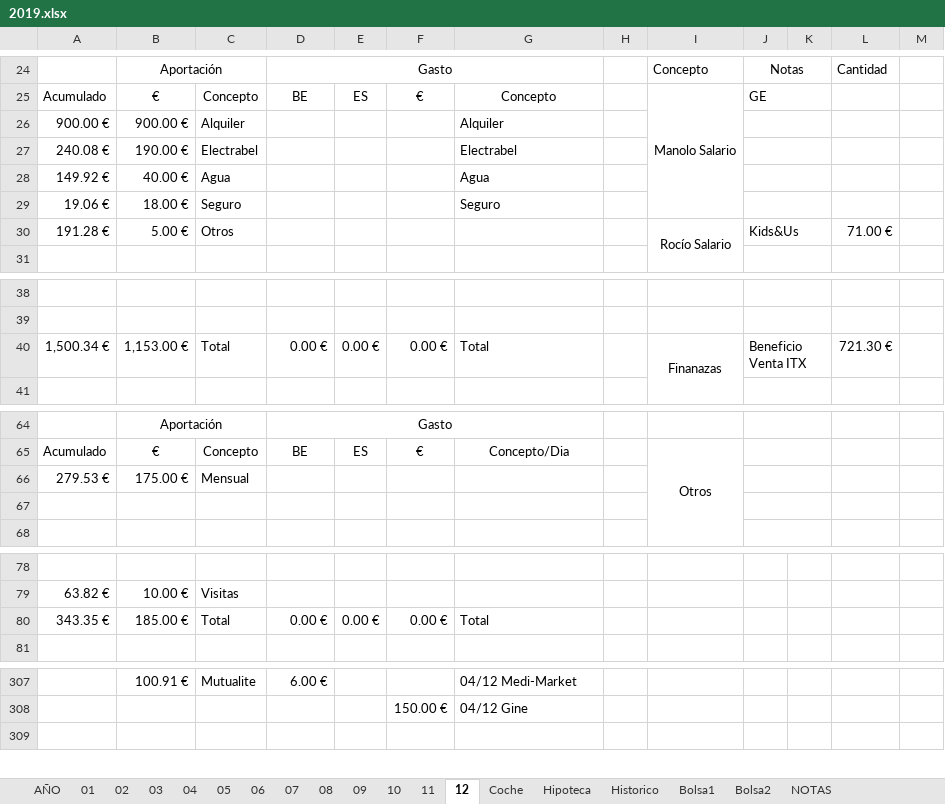
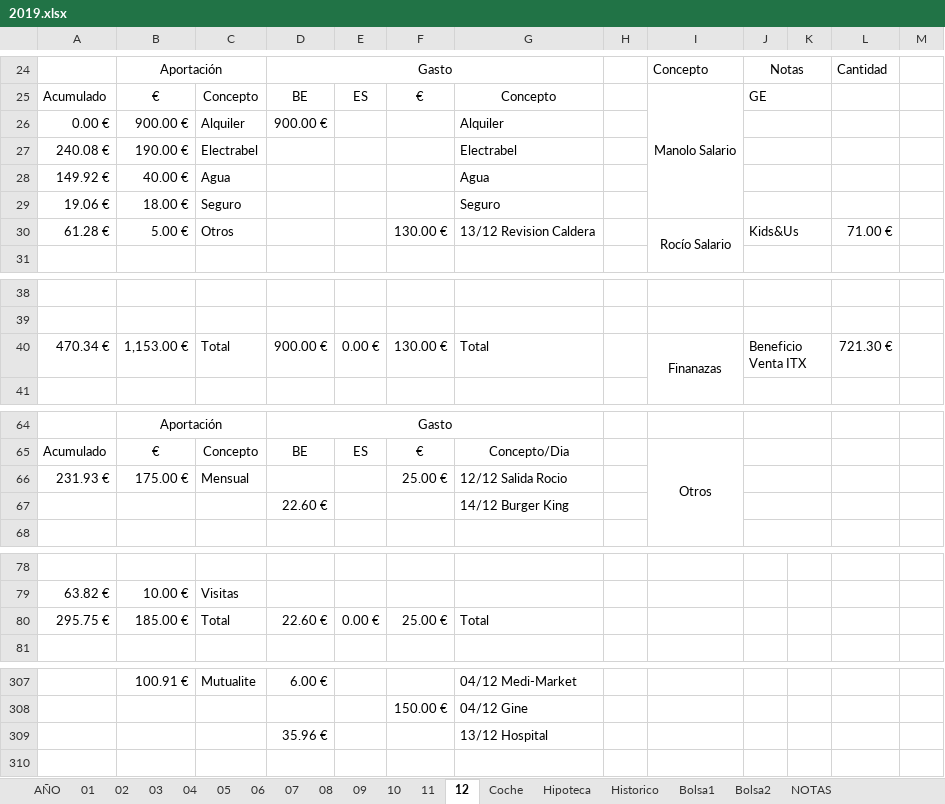
Before and after one commit to mrojassuarez/MRS_Manager, an Excel workbook: 2019/2019.xlsx, sheet 12, drawn as a sheet; only a part is shown, gaps mark what is left out; values as stored, in another font and other column widths than the file's, no borders; removed rows and columns are numbered as before the commit, all else as after; the diff covers the shown part only; the diff names each change by its address in the sheet, - before the commit and + after, or states it on an @@ line.

```diff
--- a/2019/2019.xlsx (sheet 12)
+++ b/2019/2019.xlsx (sheet 12)
-A26: 900.00 €
+A26: 0.00 €
-D26: (empty)
+D26: 900.00 €
-A30: 191.28 €
+A30: 61.28 €
-F30: (empty)
+F30: 130.00 €
-G30: (empty)
+G30: 13/12 Revision Caldera
-A40: 1,500.34 €
+A40: 470.34 €
-D40: 0.00 €
+D40: 900.00 €
-F40: 0.00 €
+F40: 130.00 €
-row 66: 279.53 € | 175.00 € | Mensual
-row 66: (empty)
+row 66: 231.93 € | 175.00 € | Mensual |  |  | 25.00 € | 12/12 Salida Rocio
+row 67:  |  |  | 22.60 € |  |  | 14/12 Burger King
-A80: 343.35 €
+A80: 295.75 €
-D80: 0.00 €
+D80: 22.60 €
-F80: 0.00 €
+F80: 25.00 €
+row 309:  |  |  | 35.96 € |  |  | 13/12 Hospital
```
Also changed, not shown: 1 removed row and 1 edited cell elsewhere in this sheet, sheet AÑO, sheet Bolsa1, 2020/2020.xlsx.
